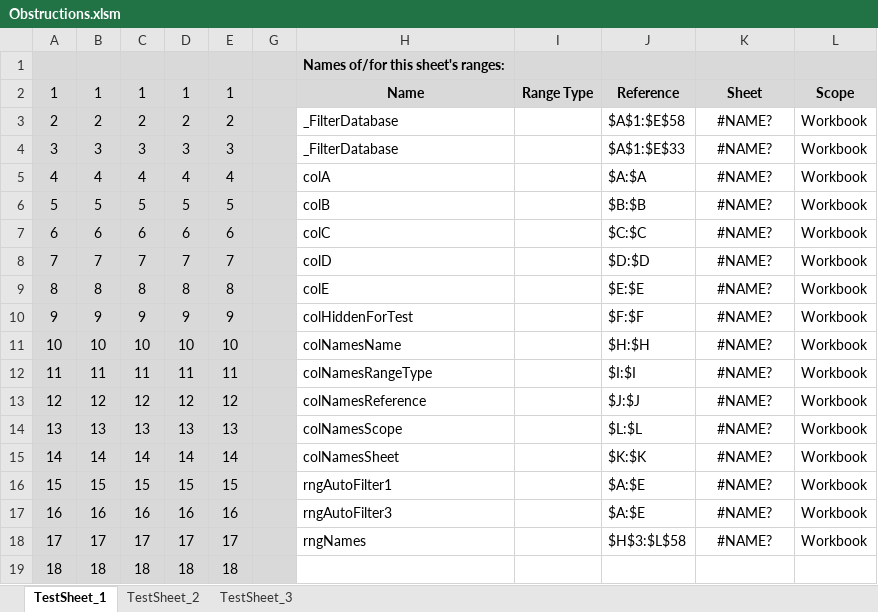
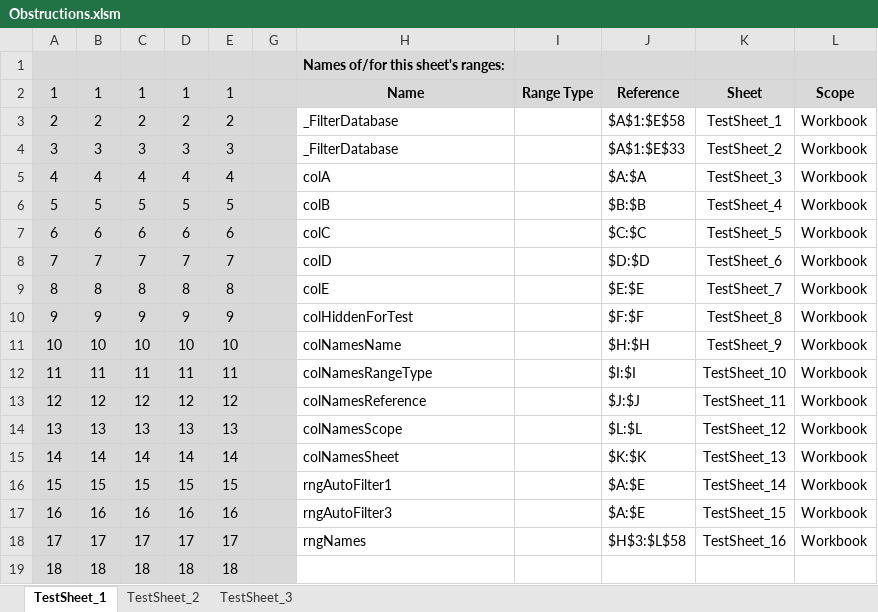
Before and after one commit to warbe-maker/VBA-Excel-Obstructions, an Excel workbook: Obstructions.xlsm, sheet TestSheet_1, drawn as a sheet; values as stored, in another font and other column widths than the file's, no borders; the diff names each change by its address in the sheet, - before the commit and + after, or states it on an @@ line.

```diff
--- a/Obstructions.xlsm (sheet TestSheet_1)
+++ b/Obstructions.xlsm (sheet TestSheet_1)
-K3: #NAME?
+K3: TestSheet_1
-K4: #NAME?
+K4: TestSheet_2
-K5: #NAME?
+K5: TestSheet_3
-K6: #NAME?
+K6: TestSheet_4
-K7: #NAME?
+K7: TestSheet_5
-K8: #NAME?
+K8: TestSheet_6
-K9: #NAME?
+K9: TestSheet_7
-K10: #NAME?
+K10: TestSheet_8
-K11: #NAME?
+K11: TestSheet_9
-K12: #NAME?
+K12: TestSheet_10
-K13: #NAME?
+K13: TestSheet_11
-K14: #NAME?
+K14: TestSheet_12
-K15: #NAME?
+K15: TestSheet_13
-K16: #NAME?
+K16: TestSheet_14
-K17: #NAME?
+K17: TestSheet_15
-K18: #NAME?
+K18: TestSheet_16
```
Also changed, not shown: sheet TestSheet_2, hidden cells, 8 other files.
